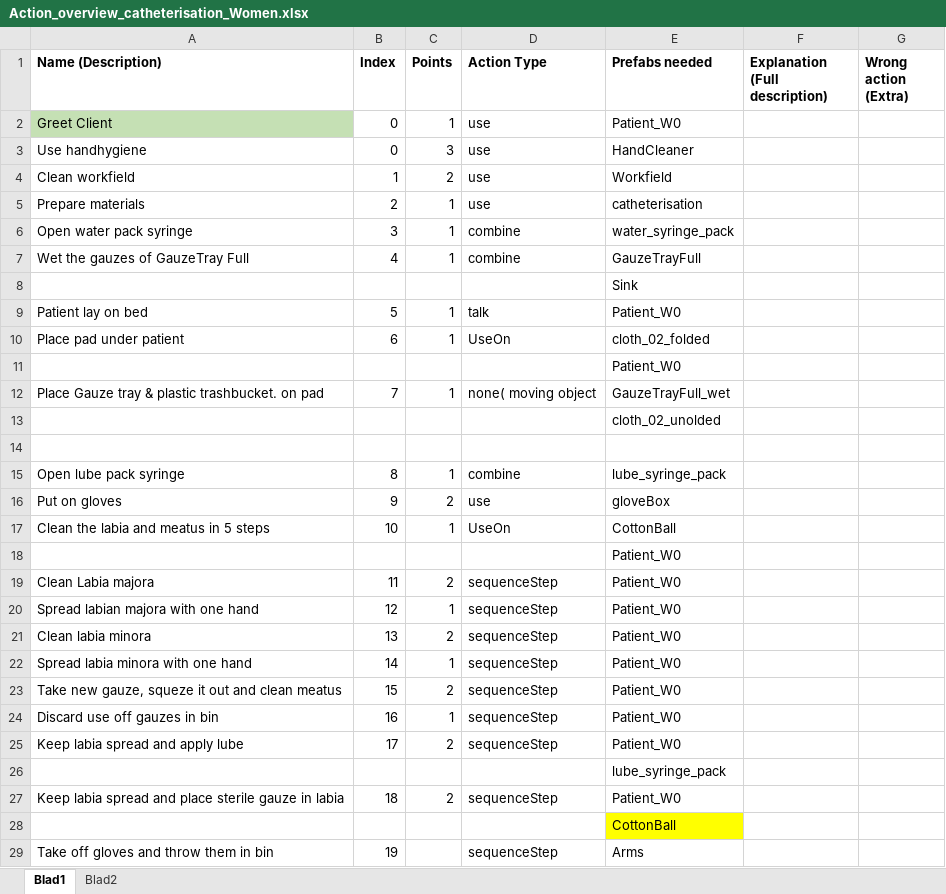
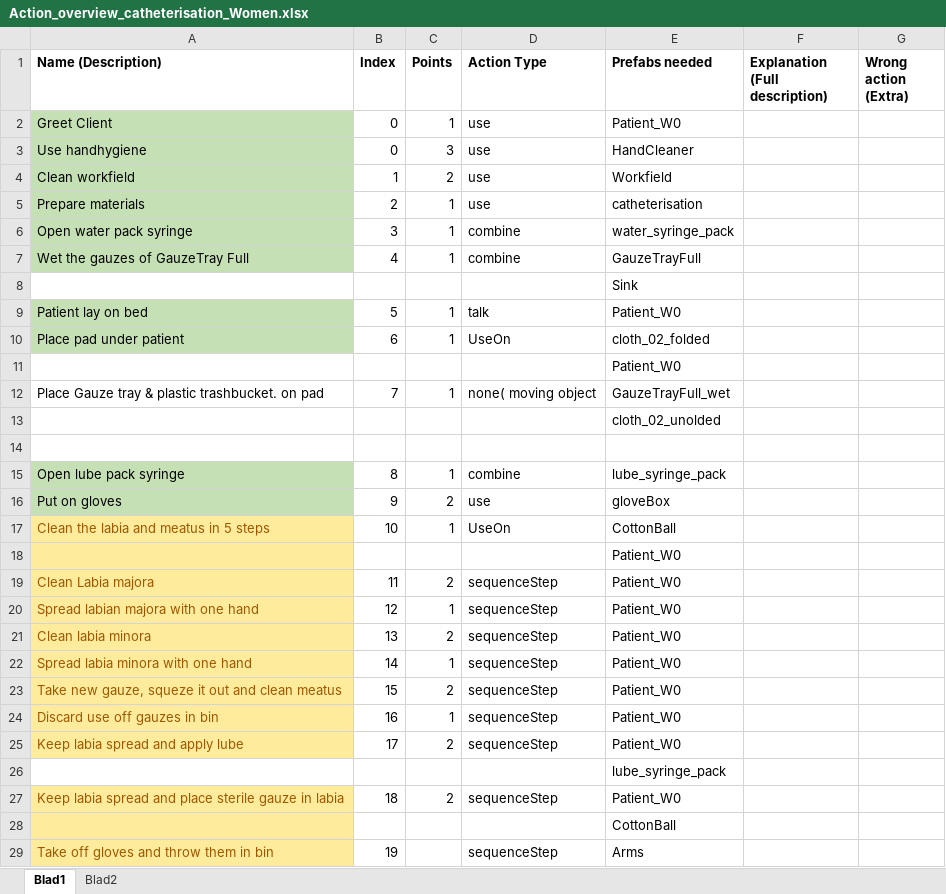
Before and after one commit to GijsTempel/care-up, an Excel workbook: Protocol_preparation Files/Actions_overviews/Action_overview_catheterisation_Women.xlsx, sheet Blad1, drawn as a sheet; only a part is shown; values as stored, in another font and other column widths than the file's, no borders; the diff covers the shown part only; the diff names each change by its address in the sheet, - before the commit and + after, or states it on an @@ line.

```diff
--- a/Protocol_preparation Files/Actions_overviews/Action_overview_catheterisation_Women.xlsx (sheet Blad1)
+++ b/Protocol_preparation Files/Actions_overviews/Action_overview_catheterisation_Women.xlsx (sheet Blad1)
-A3:A7 fill: none
+A3:A7 fill: #C5E0B4
-A9:A10 fill: none
+A9:A10 fill: #C5E0B4
-A15:A16 fill: none
+A15:A16 fill: #C5E0B4
-A17:A25 fill: none
+A17:A25 fill: #FFEB9C
-A17 text colour: black
+A17 text colour: #9C5700
-A19:A25 text colour: black
+A19:A25 text colour: #9C5700
-A27:A29 fill: none
+A27:A29 fill: #FFEB9C
-A27 text colour: black
+A27 text colour: #9C5700
-E28 fill: #FFFF00
+E28 fill: none
-A29 text colour: black
+A29 text colour: #9C5700
```
Also changed, not shown: cell formats elsewhere in this sheet, sheet Blad2.
